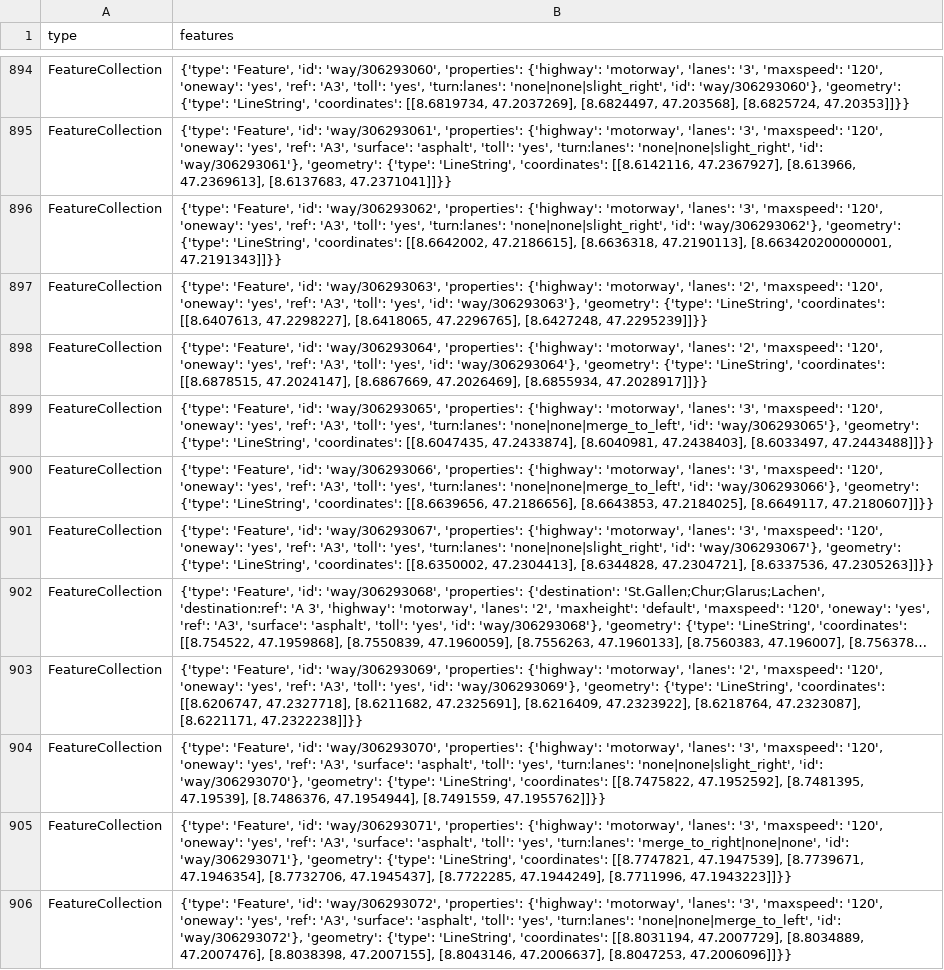
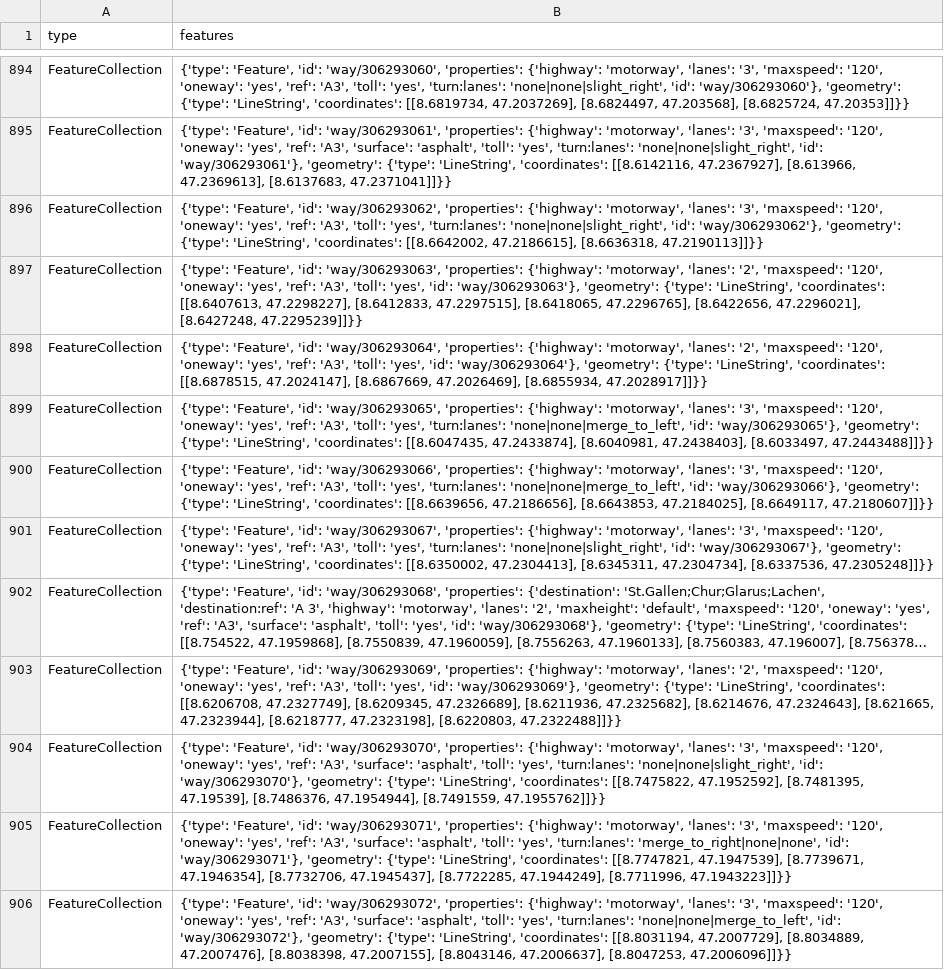
Before and after one commit to OpenBracketsCH/rescue-data, a CSV file: data/csv/highway/motorway/motorway_dispo_srz.csv, drawn as a sheet; only a part is shown, gaps mark what is left out; long unchanged cells end in …; the diff covers the shown part only; the diff names each change by its address in the sheet, - before the commit and + after, or states it on an @@ line.

```diff
--- a/data/csv/highway/motorway/motorway_dispo_srz.csv
+++ b/data/csv/highway/motorway/motorway_dispo_srz.csv
-B896 (features): …47.2186615], [8.6636318, 47.2190113], [8.663420200000001, 47.2191343]]}}
+B896 (features): …47.2186615], [8.6636318, 47.2190113]]}}
-B897 (features): …[[8.6407613, 47.2298227], [8.6418065, 47.2296765], [8.6427248, 47.2295239]]}}
+B897 (features): …[[8.6407613, 47.2298227], [8.6412833, 47.2297515], [8.6418065, 47.2296765], [8.6422656, 47.2296021], [8.6427248, 47.2295239]]}}
-B901 (features): …[[8.6350002, 47.2304413], [8.6344828, 47.2304721], [8.6337536, 47.2305263]]}}
+B901 (features): …[[8.6350002, 47.2304413], [8.6345311, 47.2304734], [8.6337536, 47.2305248]]}}
-B903 (features): …'LineString', 'coordinates': [[8.6206747, 47.2327718], [8.6211682, 47.2325691], [8.6216409, 47.2323922], [8.6218764, 47.2323087], [8.6221171, 47.2322238]]}}
+B903 (features): …'LineString', 'coordinates': [[8.6206708, 47.2327749], [8.6209345, 47.2326689], [8.6211936, 47.2325682], [8.6214676, 47.2324643], [8.621665, 47.2323944], [8.6218777, 47.2323198], [8.6220803, 47.2322488]]}}
```
Also changed, not shown: 28 edited cells elsewhere in this file, data/csv/access/gates/gates_kt_zg.csv, data/csv/facilities/hospital/hospital_switzerland.csv, 9 other files.
